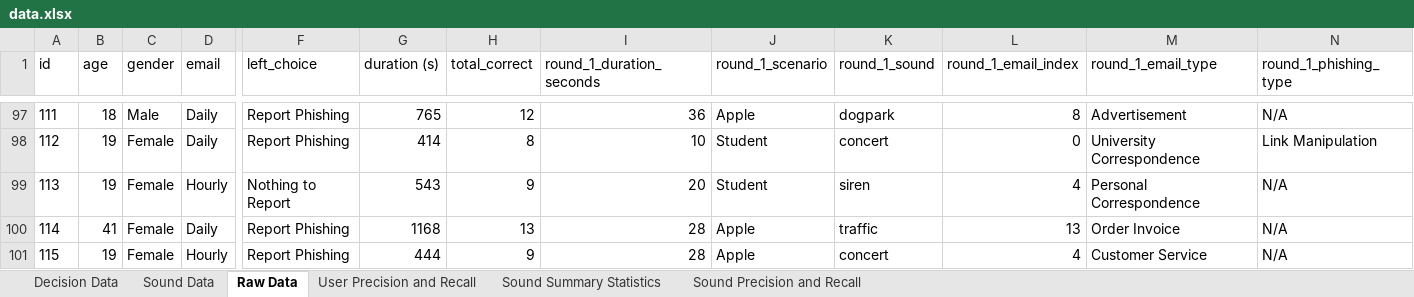
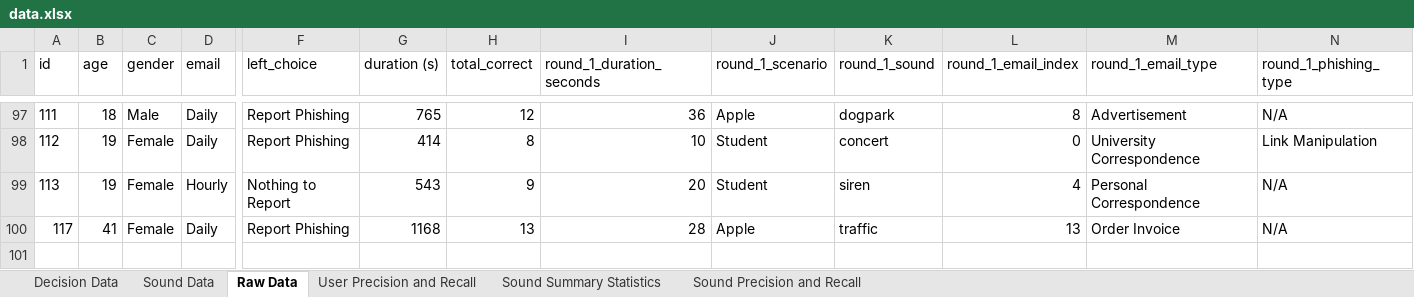
Before and after one commit to theo-kim/trust-decision, an Excel workbook: data.xlsx, sheet Raw Data, drawn as a sheet; only a part is shown, gaps mark what is left out; values as stored, in another font and other column widths than the file's, no borders; rows hold the shown columns only; the diff names each change by its address in the sheet, - before the commit and + after, or states it on an @@ line.

Commit message:
Cleaned up data

```diff
--- a/data.xlsx (sheet Raw Data)
+++ b/data.xlsx (sheet Raw Data)
-A100 (id): 114
+A100 (id): 117
-row 101: 115 | 19 | Female | Hourly | Report Phishing | 444 | 9 | 28 | Apple | concert | 4 | Customer Service | N/A
```
Also changed, not shown: sheet Decision Data, sheet Sound Data, sheet Sound Summary Statistics, sheet Sound Precision and Recall, sheet User Precision and Recall.
